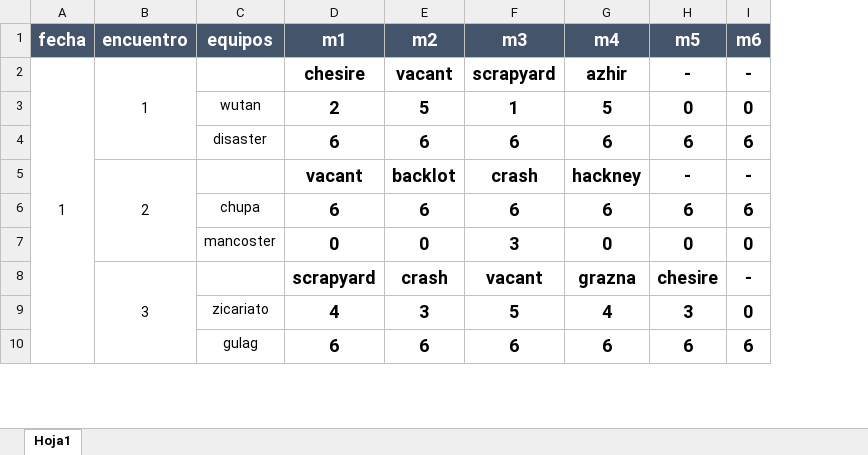
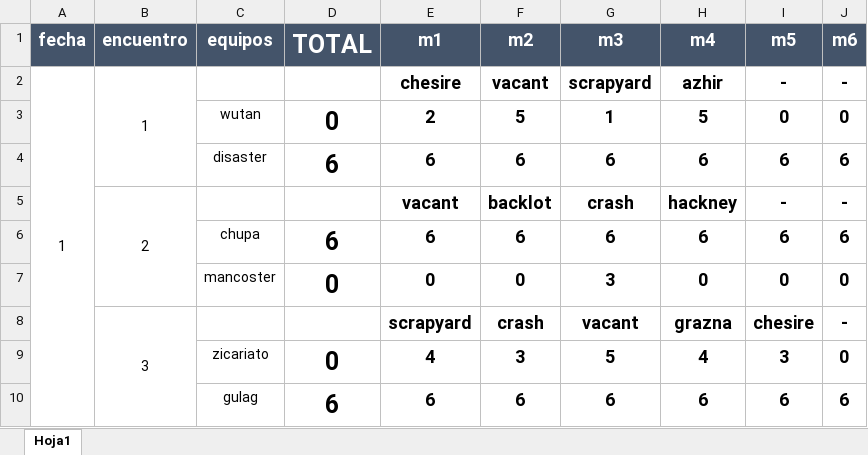
Before and after one commit to sergrodrig/bpctwo, an Excel workbook: public/images/resultados/resultados.xlsx, sheet Hoja1, drawn as a sheet; only a part is shown; values as stored, in another font and other column widths than the file's, no borders; the diff names each change by its address in the sheet, - before the commit and + after, or states it on an @@ line.

```diff
--- a/public/images/resultados/resultados.xlsx (sheet Hoja1)
+++ b/public/images/resultados/resultados.xlsx (sheet Hoja1)
+column D (TOTAL), rows 3-10: 0 | 6 |  | 6 | 0 |  | 0 | 6
```
Also changed, not shown: 2 other files.
